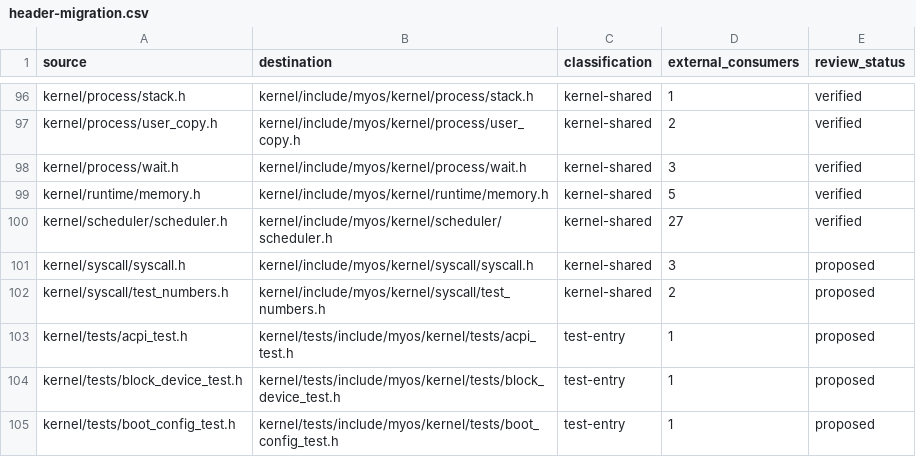
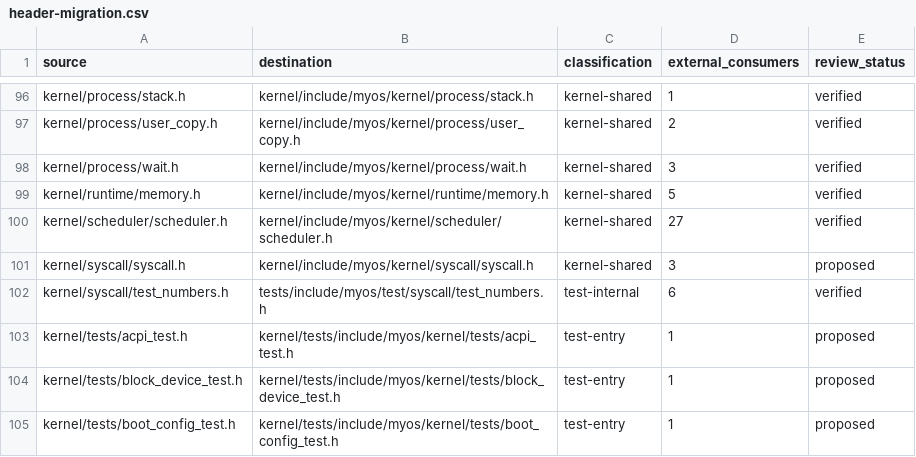
Before and after one commit to crecabar/myos, a CSV file: docs/architecture/header-migration.csv, drawn as a sheet; only a part is shown, gaps mark what is left out.

Commit message:
refactor(tests): isolate test syscall numbers (Refs #338)

```diff
--- a/docs/architecture/header-migration.csv
+++ b/docs/architecture/header-migration.csv
@@ -101,3 +101,3 @@ kernel/scheduler/scheduler.h,kernel/include/myos/kernel/scheduler/scheduler.h,ke
 kernel/syscall/syscall.h,kernel/include/myos/kernel/syscall/syscall.h,kernel-shared,3,proposed
-kernel/syscall/test_numbers.h,kernel/include/myos/kernel/syscall/test_numbers.h,kernel-shared,2,proposed
+kernel/syscall/test_numbers.h,tests/include/myos/test/syscall/test_numbers.h,test-internal,6,verified
 kernel/tests/acpi_test.h,kernel/tests/include/myos/kernel/tests/acpi_test.h,test-entry,1,proposed
```
Also changed, not shown: 10 other files.
